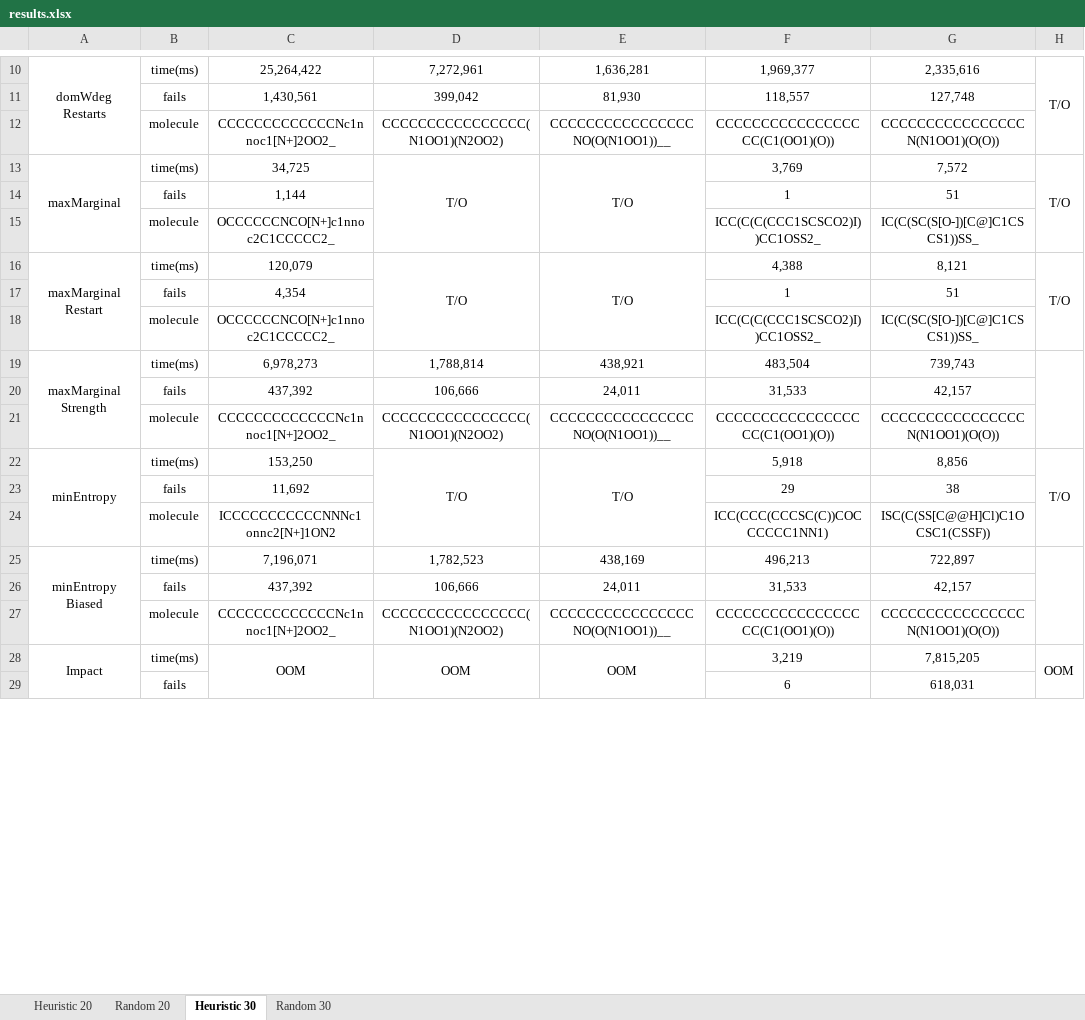
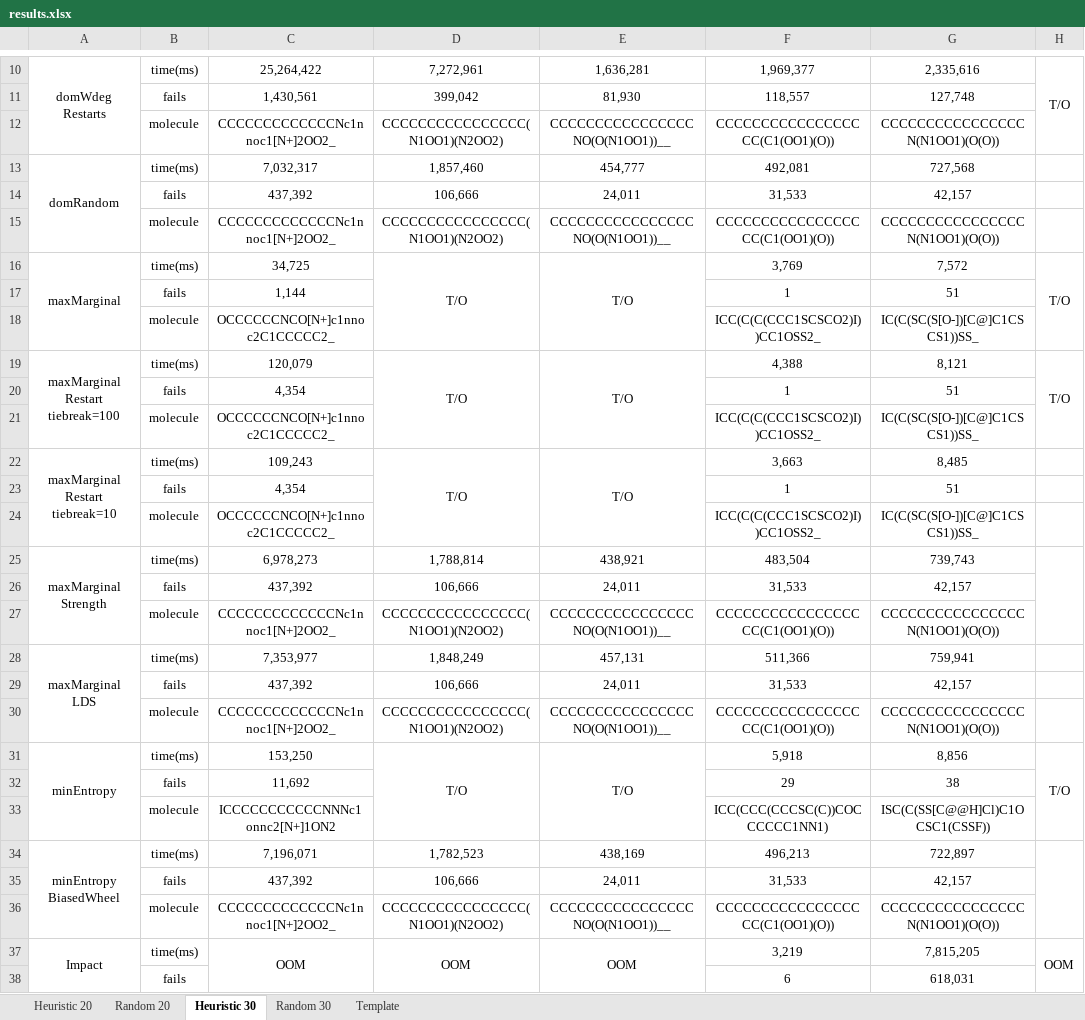
Before and after one commit to cravethedave/MiniCPBP, an Excel workbook: results.xlsx, sheet Heuristic 30, drawn as a sheet; only a part is shown, gaps mark what is left out; values as stored, in another font and other column widths than the file's, no borders; removed rows and columns are numbered as before the commit, all else as after; the diff names each change by its address in the sheet, - before the commit and + after, or states it on an @@ line.

```diff
--- a/results.xlsx (sheet Heuristic 30)
+++ b/results.xlsx (sheet Heuristic 30)
+sheet tab: Template
+row 13: domRandom | time(ms) | 7,032,317 | 1,857,460 | 454,777 | 492,081 | 727,568
+row 14:  | fails | 437,392 | 106,666 | 24,011 | 31,533 | 42,157
+row 15:  | molecule | CCCCCCCCCCCCCNc1nnoc1[N+]2OO2_ | CCCCCCCCCCCCCCCC(N1OO1)(N2OO2) | CCCCCCCCCCCCCCCCNO(O(N1OO1))__ | CCCCCCCCCCCCCCCCCC(C1(OO1)(O)) | CCCCCCCCCCCCCCCCN(N1OO1)(O(O))
-A19: maxMarginal Restart
+A19: maxMarginal Restart tiebreak=100
-A16:A18 merged
+A19:A21 merged
-D16:D18 merged
+D19:D21 merged
-E16:E18 merged
+E19:E21 merged
-H16:H18 merged
+H19:H21 merged
+row 20:  | fails | 4,354 |  |  | 1 | 51
+row 21:  | molecule | OCCCCCCNCO[N+]c1nnoc2C1CCCCC2_ |  |  | ICC(C(C(CCC1SCSCO2)I))CC1OSS2_ | IC(C(SC(S[O-])[C@]C1CSCS1))SS_
+row 22: maxMarginal Restart tiebreak=10 | time(ms) | 109,243 | T/O | T/O | 3,663 | 8,485
+row 28: maxMarginal LDS | time(ms) | 7,353,977 | 1,848,249 | 457,131 | 511,366 | 759,941
+row 29:  | fails | 437,392 | 106,666 | 24,011 | 31,533 | 42,157
+row 30:  | molecule | CCCCCCCCCCCCCNc1nnoc1[N+]2OO2_ | CCCCCCCCCCCCCCCC(N1OO1)(N2OO2) | CCCCCCCCCCCCCCCCNO(O(N1OO1))__ | CCCCCCCCCCCCCCCCCC(C1(OO1)(O)) | CCCCCCCCCCCCCCCCN(N1OO1)(O(O))
-A34: minEntropy Biased
+A34: minEntropy BiasedWheel
```
Also changed, not shown: sheet Heuristic 20, 1 other file.
